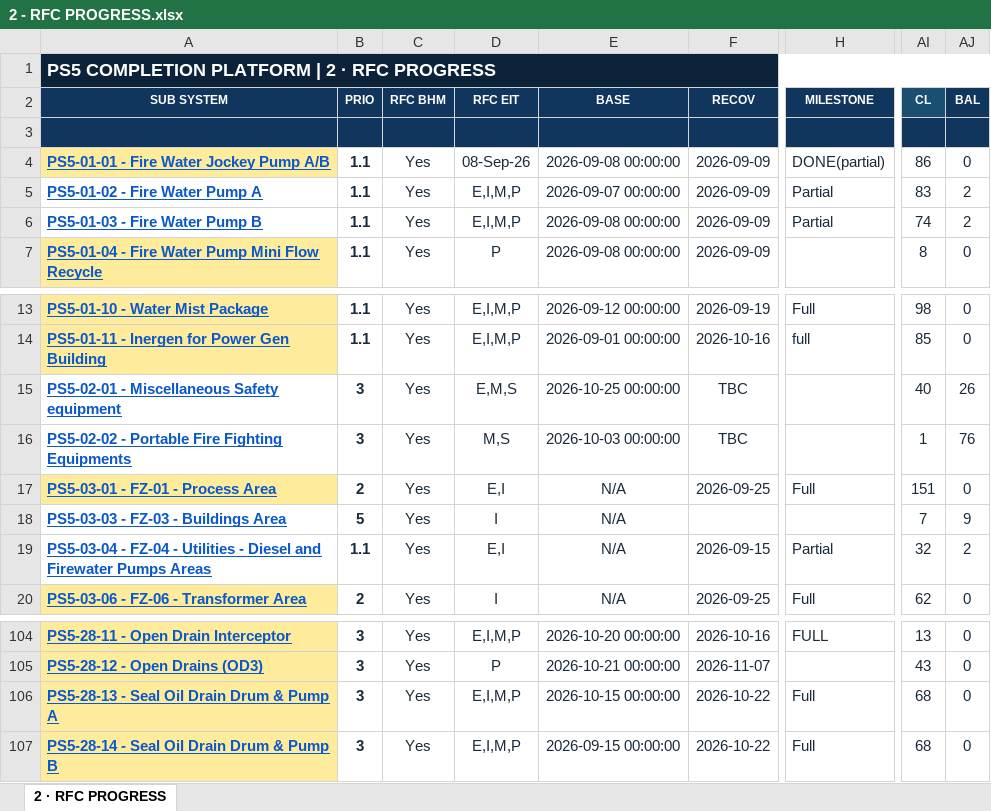
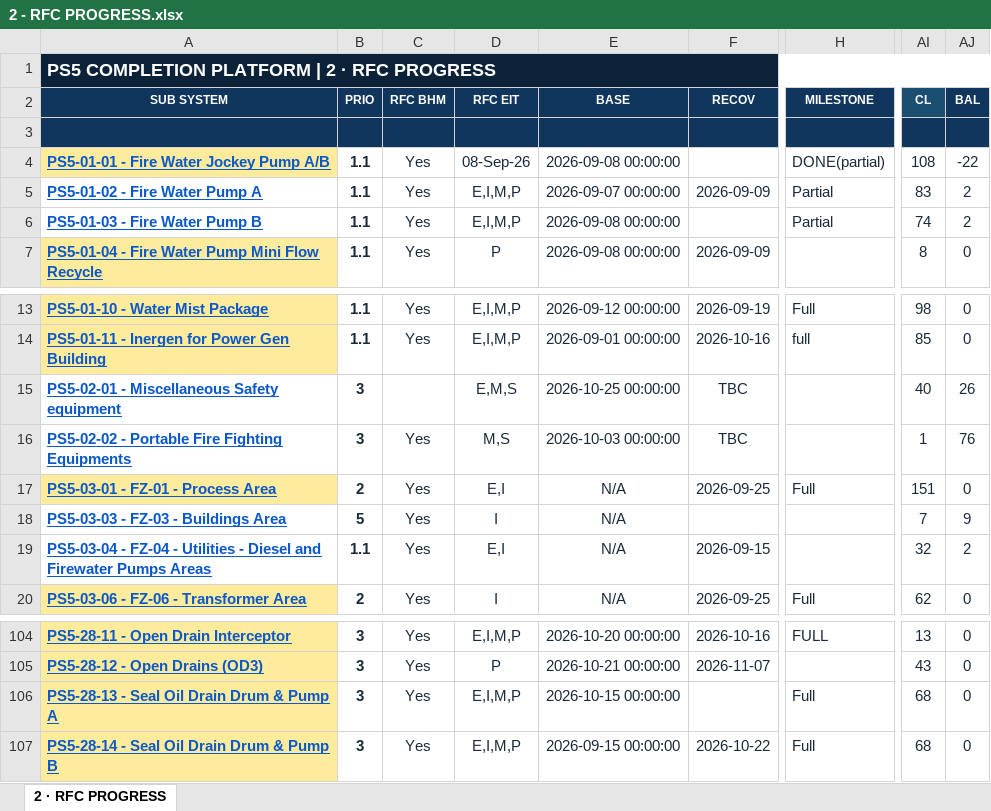
Before and after one commit to Mohamedgawad1/PS5-COMPLETION-PLATFORM, an Excel workbook: EXCEL/2 - RFC PROGRESS.xlsx, sheet 2 · RFC PROGRESS, drawn as a sheet; only a part is shown, gaps mark what is left out; values as stored, in another font and other column widths than the file's, no borders; the diff names each change by its address in the sheet, - before the commit and + after, or states it on an @@ line.

Commit message:
Full sync: platform + all Excel downloads

```diff
--- a/EXCEL/2 - RFC PROGRESS.xlsx (sheet 2 · RFC PROGRESS)
+++ b/EXCEL/2 - RFC PROGRESS.xlsx (sheet 2 · RFC PROGRESS)
-F4 (RECOV): 2026-09-09
+F4 (RECOV): (empty)
-AI4 (CL): 86
+AI4 (CL): 108
-AJ4 (BAL): 0
+AJ4 (BAL): -22
-F6 (RECOV): 2026-09-09
+F6 (RECOV): (empty)
-C15 (RFC BHM): Yes
+C15 (RFC BHM): (empty)
-H19 (MILESTONE): Partial
+H19 (MILESTONE): (empty)
-F106 (RECOV): 2026-10-22
+F106 (RECOV): (empty)
```
Also changed, not shown: EXCEL/1 - DASHBOARD.xlsx, EXCEL/3 - BLOCKING-REMARKS.xlsx, 8 other files.
